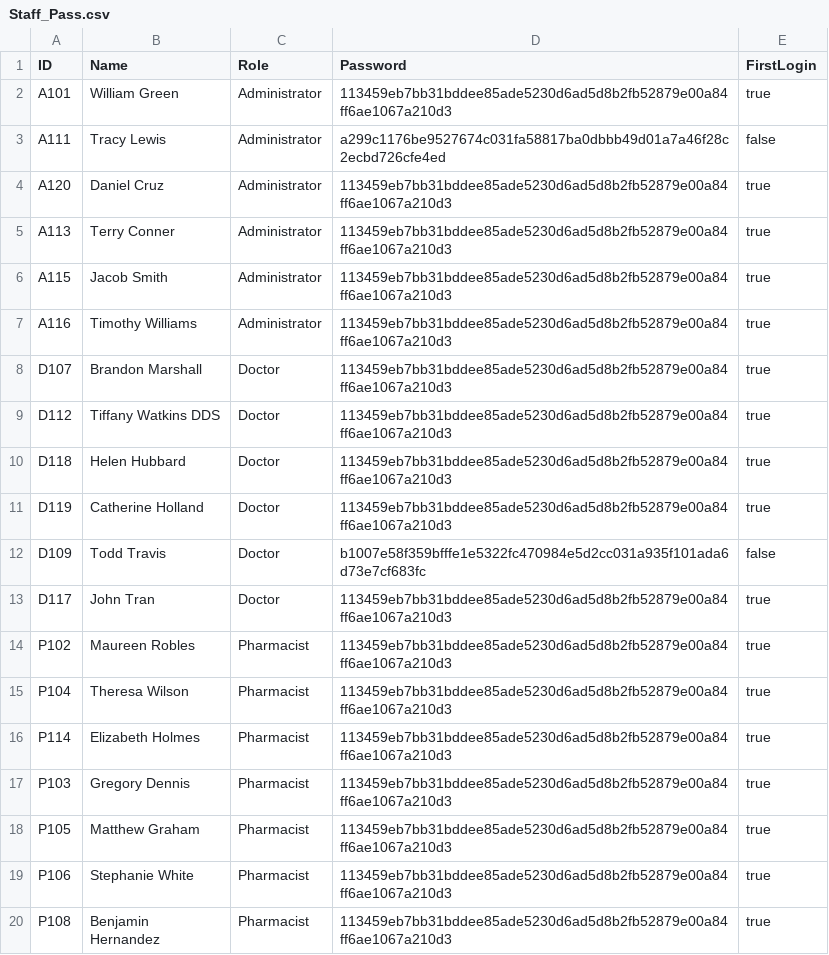
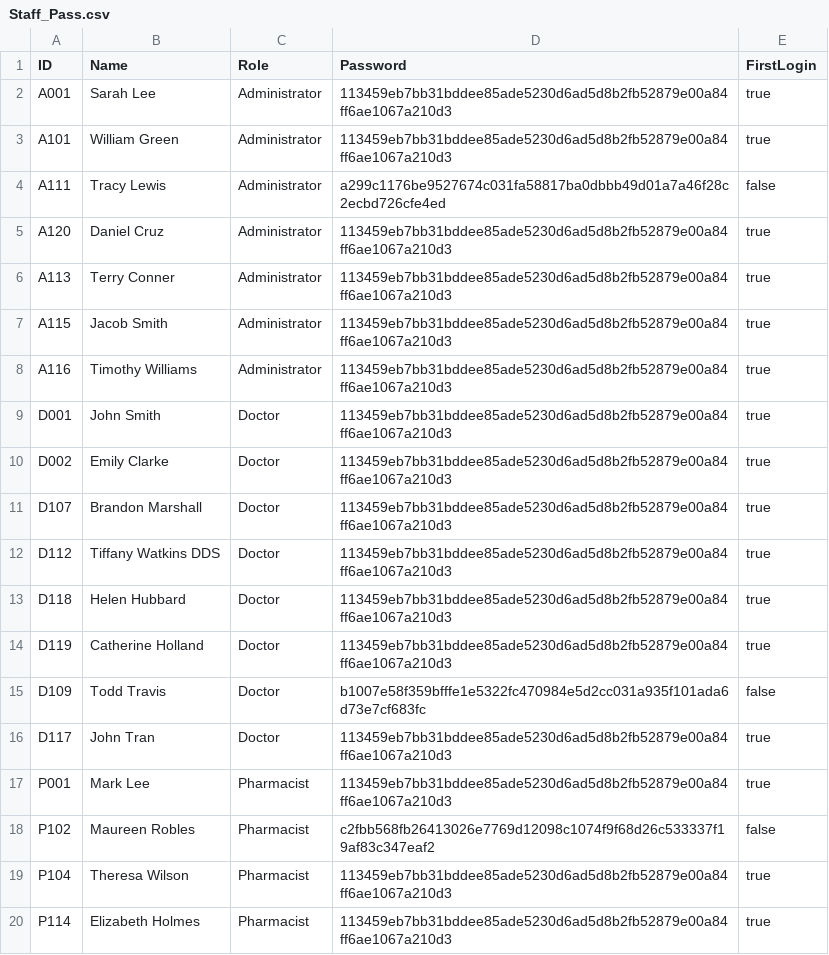
Before and after one commit to Ahaskar04/SC2002-HMS, a CSV file: Staff_Pass.csv, drawn as a sheet; only a part is shown; the shorter side is filled out with more unchanged rows.

```diff
--- a/Staff_Pass.csv
+++ b/Staff_Pass.csv
@@ -1,2 +1,3 @@
 ID,Name,Role,Password,FirstLogin
+A001,Sarah Lee,Administrator,113459eb7bb31bddee85ade5230d6ad5d8b2fb52879e00a84ff6ae1067a210d3,true
 A101,William Green,Administrator,113459eb7bb31bddee85ade5230d6ad5d8b2fb52879e00a84ff6ae1067a210d3,true
@@ -7,2 +8,4 @@ A115,Jacob Smith,Administrator,113459eb7bb31bddee85ade5230d6ad5d8b2fb52879e00a84
 A116,Timothy Williams,Administrator,113459eb7bb31bddee85ade5230d6ad5d8b2fb52879e00a84ff6ae1067a210d3,true
+D001,John Smith,Doctor,113459eb7bb31bddee85ade5230d6ad5d8b2fb52879e00a84ff6ae1067a210d3,true
+D002,Emily Clarke,Doctor,113459eb7bb31bddee85ade5230d6ad5d8b2fb52879e00a84ff6ae1067a210d3,true
 D107,Brandon Marshall,Doctor,113459eb7bb31bddee85ade5230d6ad5d8b2fb52879e00a84ff6ae1067a210d3,true
@@ -13,3 +16,4 @@ D109,Todd Travis,Doctor,b1007e58f359bfffe1e5322fc470984e5d2cc031a935f101ada6d73e
 D117,John Tran,Doctor,113459eb7bb31bddee85ade5230d6ad5d8b2fb52879e00a84ff6ae1067a210d3,true
-P102,Maureen Robles,Pharmacist,113459eb7bb31bddee85ade5230d6ad5d8b2fb52879e00a84ff6ae1067a210d3,true
+P001,Mark Lee,Pharmacist,113459eb7bb31bddee85ade5230d6ad5d8b2fb52879e00a84ff6ae1067a210d3,true
+P102,Maureen Robles,Pharmacist,c2fbb568fb26413026e7769d12098c1074f9f68d26c533337f19af83c347eaf2,false
 P104,Theresa Wilson,Pharmacist,113459eb7bb31bddee85ade5230d6ad5d8b2fb52879e00a84ff6ae1067a210d3,true
```
Also changed, not shown: 20 other files.
